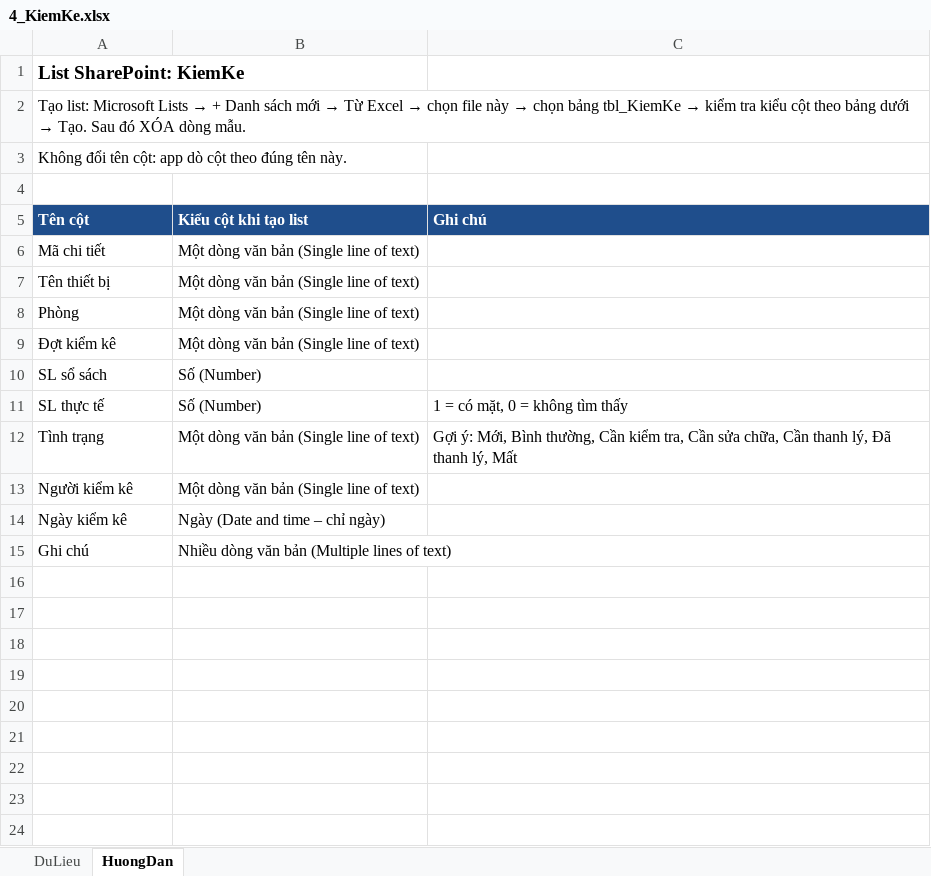
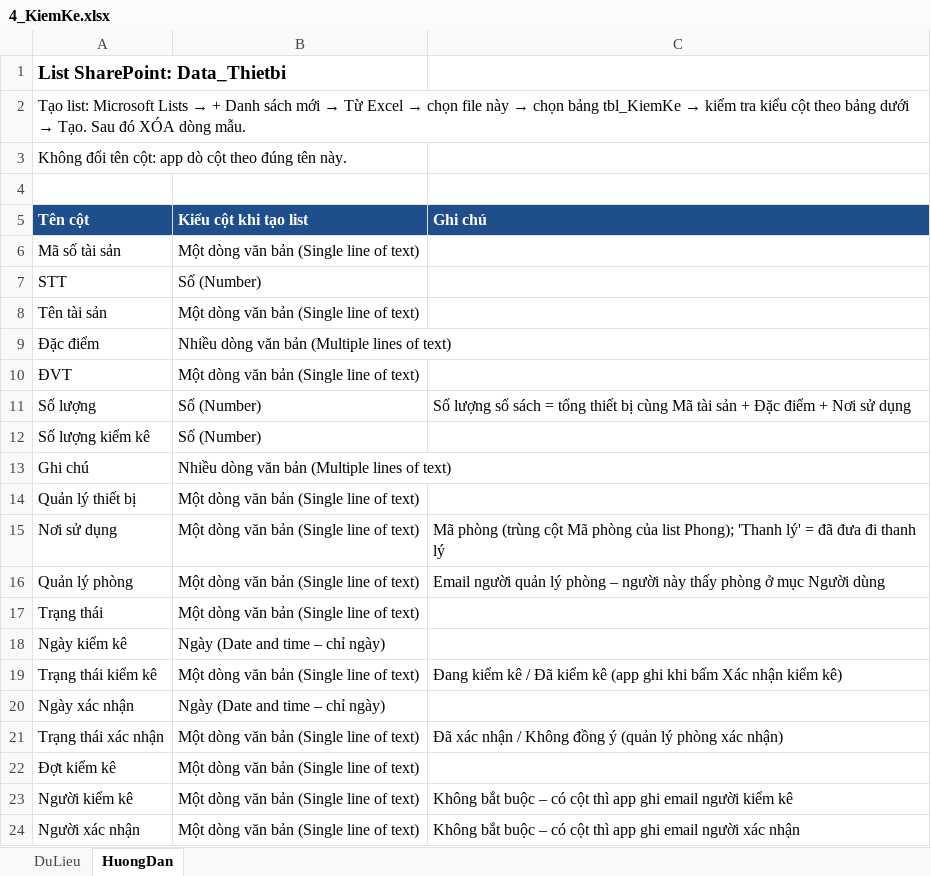
Before and after one commit to itstp10021994-bot/QLTSTanPhu, an Excel workbook: templates/4_KiemKe.xlsx, sheet HuongDan, drawn as a sheet; values as stored, in another font and other column widths than the file's, no borders; removed rows and columns are numbered as before the commit, all else as after; the diff names each change by its address in the sheet, - before the commit and + after, or states it on an @@ line.

```diff
--- a/templates/4_KiemKe.xlsx (sheet HuongDan)
+++ b/templates/4_KiemKe.xlsx (sheet HuongDan)
-A1 (Tên cột): List SharePoint: KiemKe
+A1 (Tên cột): List SharePoint: Data_Thietbi
-A6 (Tên cột): Mã chi tiết
+A6 (Tên cột): Mã số tài sản
+row 7: STT | Số (Number)
+row 8: Tên tài sản | Một dòng văn bản (Single line of text)
+row 9: Đặc điểm | Nhiều dòng văn bản (Multiple lines of text)
+row 10: ĐVT | Một dòng văn bản (Single line of text)
+row 11: Số lượng | Số (Number) | Số lượng sổ sách = tổng thiết bị cùng Mã tài sản + Đặc điểm + Nơi sử dụng
+row 12: Số lượng kiểm kê | Số (Number)
@@ row 15 moved to row 13: Ghi chú @@
-A14 (Tên cột): Tên thiết bị
+A14 (Tên cột): Quản lý thiết bị
+row 15: Nơi sử dụng | Một dòng văn bản (Single line of text) | Mã phòng (trùng cột Mã phòng của list Phong); 'Thanh lý' = đã đưa đi thanh lý
+row 16: Quản lý phòng | Một dòng văn bản (Single line of text) | Email người quản lý phòng – người này thấy phòng ở mục Người dùng
-A17 (Tên cột): Phòng
+A17 (Tên cột): Trạng thái
@@ row 14 moved to row 18: Ngày kiểm kê @@
+row 19: Trạng thái kiểm kê | Một dòng văn bản (Single line of text) | Đang kiểm kê / Đã kiểm kê (app ghi khi bấm Xác nhận kiểm kê)
+row 20: Ngày xác nhận | Ngày (Date and time – chỉ ngày)
+row 21: Trạng thái xác nhận | Một dòng văn bản (Single line of text) | Đã xác nhận / Không đồng ý (quản lý phòng xác nhận)
-row 10: SL sổ sách | Số (Number)
-row 11: SL thực tế | Số (Number) | 1 = có mặt, 0 = không tìm thấy
-row 12: Tình trạng | Một dòng văn bản (Single line of text) | Gợi ý: Mới, Bình thường, Cần kiểm tra, Cần sửa chữa, Cần thanh lý, Đã thanh lý, Mất
-C23 (Ghi chú): (empty)
+C23 (Ghi chú): Không bắt buộc – có cột thì app ghi email người kiểm kê
+row 24: Người xác nhận | Một dòng văn bản (Single line of text) | Không bắt buộc – có cột thì app ghi email người xác nhận
```
Also changed, not shown: sheet DuLieu, templates/1_ThietBi.xlsx, templates/2_Phong.xlsx, 10 other files.
